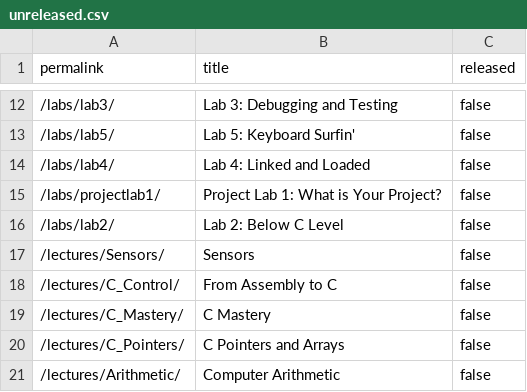
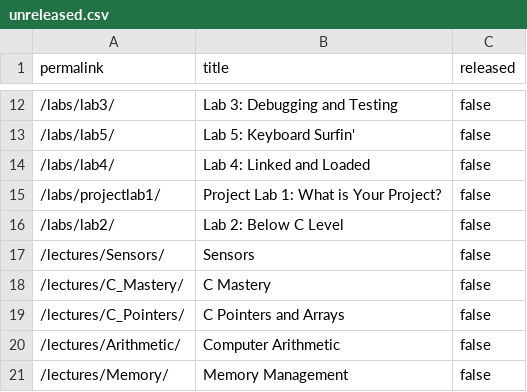
Before and after one commit to cs107e/cs107e.github.io, a CSV file: _data/unreleased.csv, drawn as a sheet; only a part is shown, gaps mark what is left out; the shorter side is filled out with more unchanged rows; the diff names each change by its address in the sheet, - before the commit and + after, or states it on an @@ line.

```diff
--- a/_data/unreleased.csv
+++ b/_data/unreleased.csv
-row 18: /lectures/C_Control/ | From Assembly to C | false
```
Also changed, not shown: 7 other files.
